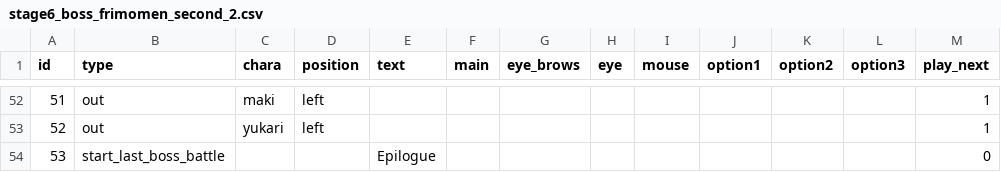
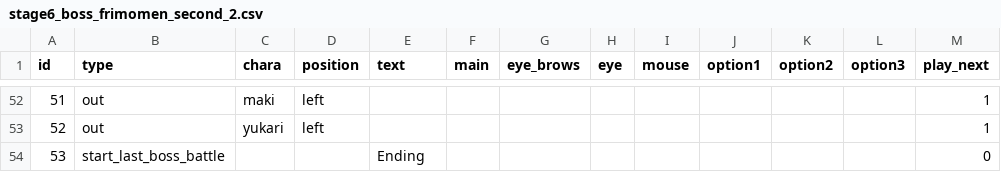
Before and after one commit to Musasin/TagMatch, a CSV file: TagMatch/Assets/Resources/Scenario/stage6_boss_frimomen_second_2.csv, drawn as a sheet; only a part is shown, gaps mark what is left out; the diff names each change by its address in the sheet, - before the commit and + after, or states it on an @@ line.

```diff
--- a/TagMatch/Assets/Resources/Scenario/stage6_boss_frimomen_second_2.csv
+++ b/TagMatch/Assets/Resources/Scenario/stage6_boss_frimomen_second_2.csv
-E54 (text): Epilogue
+E54 (text): Ending
```
Also changed, not shown: 6 other files.
